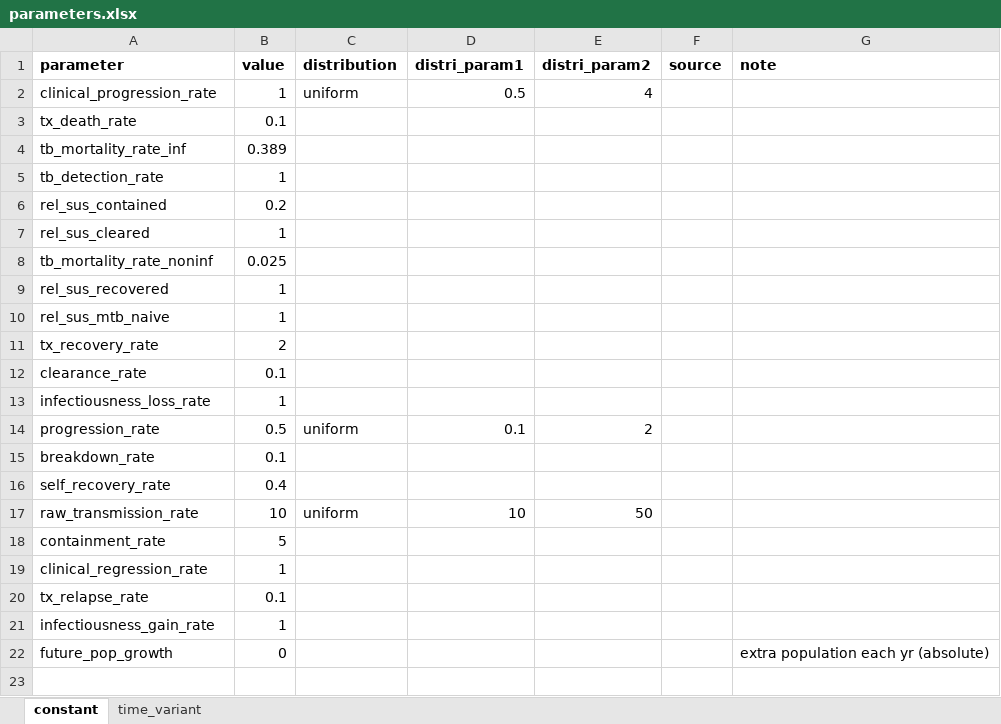
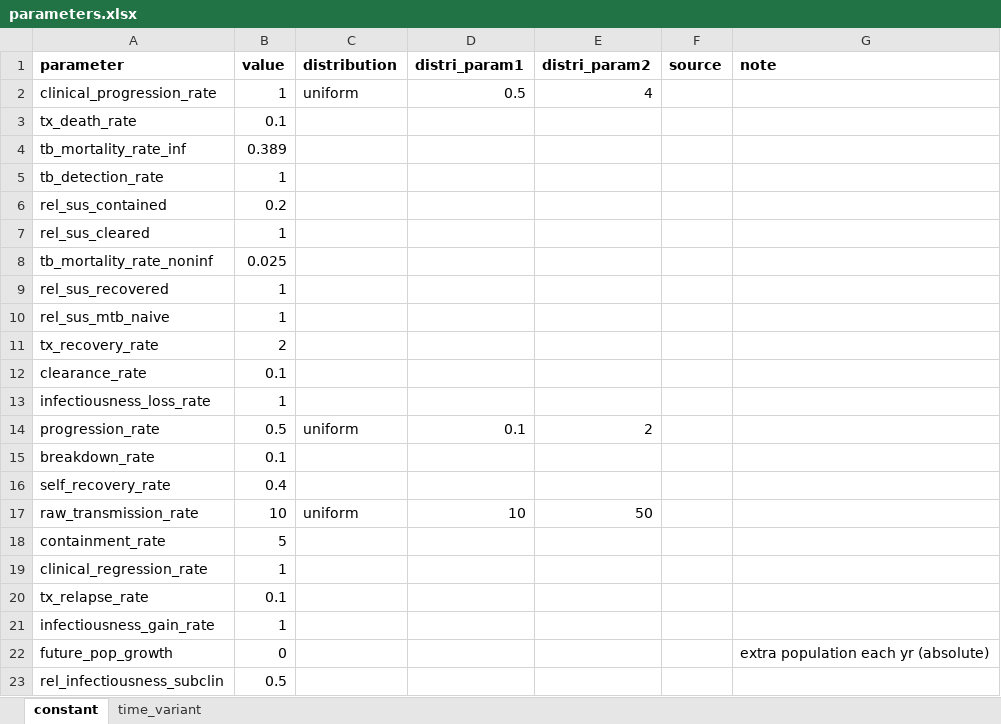
Before and after one commit to monash-emu/tb_hierarchical, an Excel workbook: data/parameters.xlsx, sheet constant, drawn as a sheet; values as stored, in another font and other column widths than the file's, no borders; the diff names each change by its address in the sheet, - before the commit and + after, or states it on an @@ line.

Commit message:
Forgot to push new infectiousness param

```diff
--- a/data/parameters.xlsx (sheet constant)
+++ b/data/parameters.xlsx (sheet constant)
+row 23: rel_infectiousness_subclin | 0.5
```
